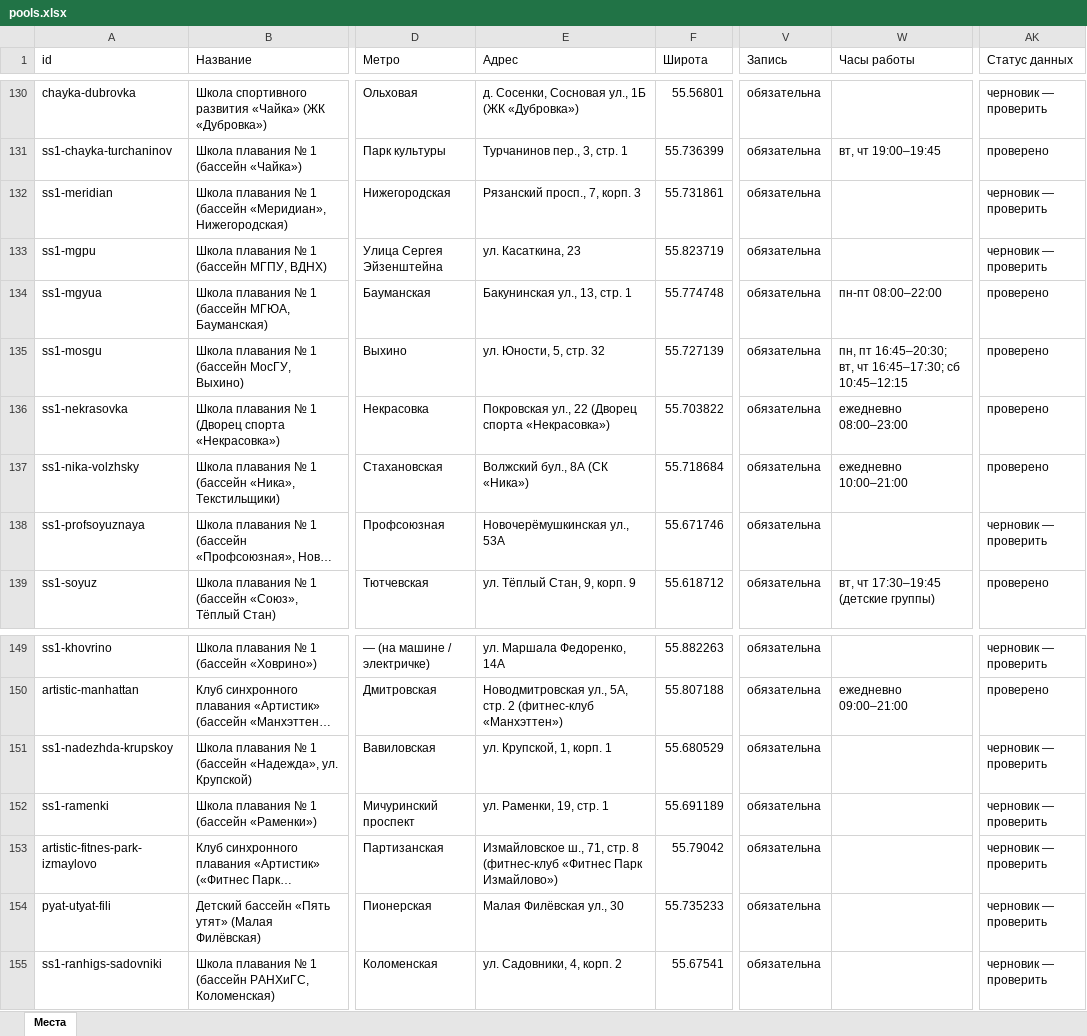
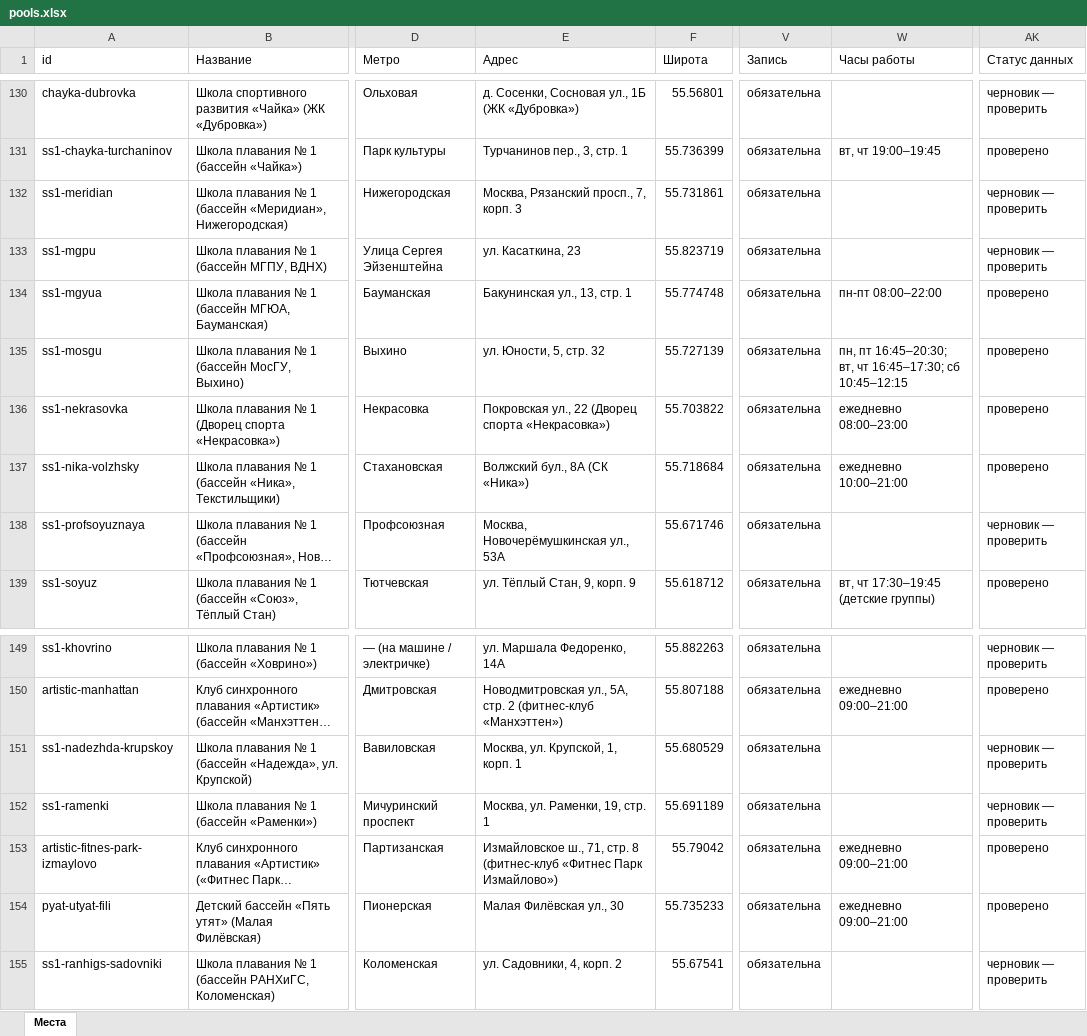
Before and after one commit to vadimsurov-apps/kudapoiti-data, an Excel workbook: data/parts/pools.xlsx, sheet Места, drawn as a sheet; only a part is shown, gaps mark what is left out; long unchanged cells end in …; values as stored, in another font and other column widths than the file's, no borders; the diff names each change by its address in the sheet, - before the commit and + after, or states it on an @@ line.

```diff
--- a/data/parts/pools.xlsx (sheet Места)
+++ b/data/parts/pools.xlsx (sheet Места)
-E132 (Адрес): Рязанский просп., 7, корп. 3
+E132 (Адрес): Москва, Рязанский просп., 7, корп. 3
-E138 (Адрес): Новочерёмушкинская ул., 53А
+E138 (Адрес): Москва, Новочерёмушкинская ул., 53А
-E151 (Адрес): ул. Крупской, 1, корп. 1
+E151 (Адрес): Москва, ул. Крупской, 1, корп. 1
-E152 (Адрес): ул. Раменки, 19, стр. 1
+E152 (Адрес): Москва, ул. Раменки, 19, стр. 1
-W153:W154 (Часы работы): (empty)
+W153:W154 (Часы работы): ежедневно 09:00–21:00
-AK153:AK154 (Статус данных): черновик — проверить
+AK153:AK154 (Статус данных): проверено
```
Also changed, not shown: data/parts/edu.xlsx, data/parts/sections.xlsx, 7 other files.
